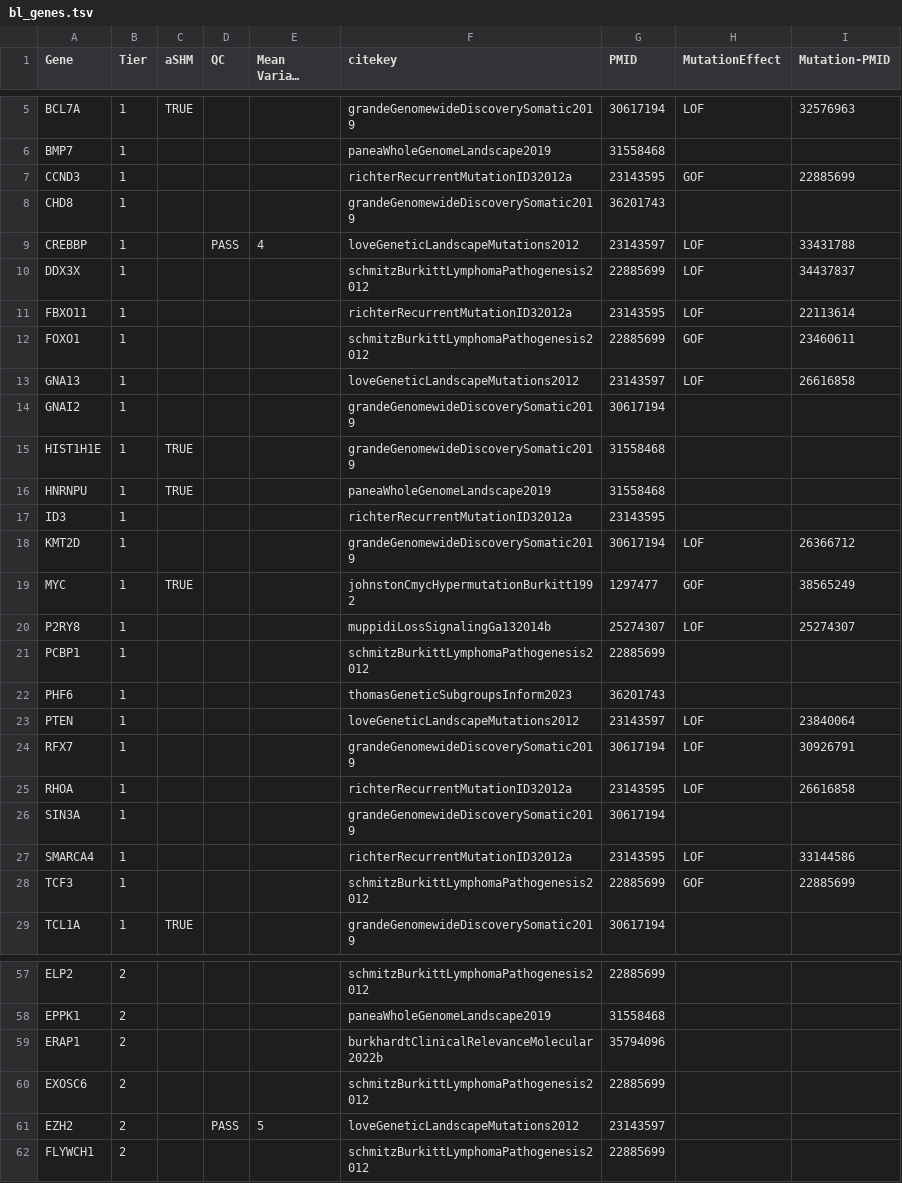
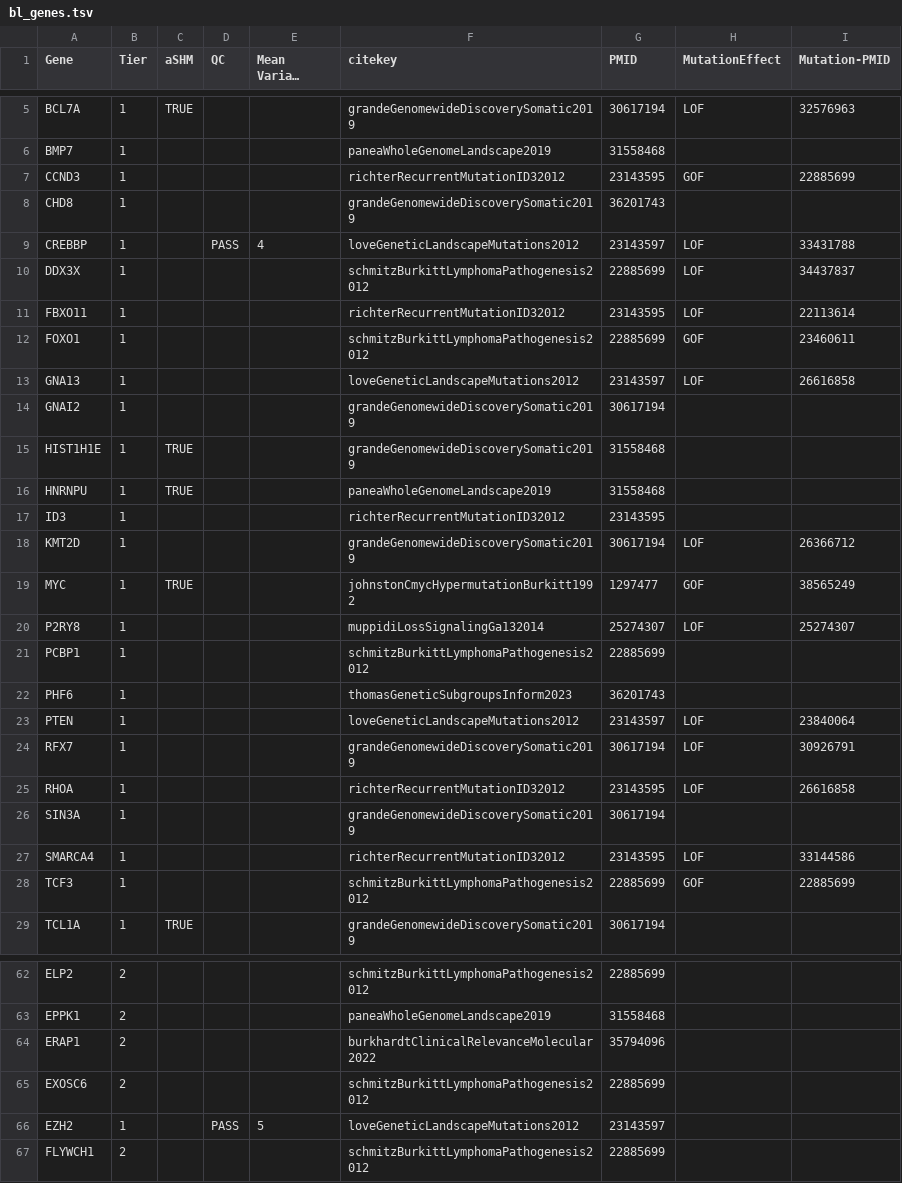
Before and after one commit to morinlab/LLMPP, a TSV file: resources/curated/bl_genes.tsv, drawn as a sheet; only a part is shown, gaps mark what is left out; long unchanged cells end in …; the diff covers the shown part only.

```diff
--- a/resources/curated/bl_genes.tsv
+++ b/resources/curated/bl_genes.tsv
@@ -6,3 +6,3 @@ BCL7A	1	TRUE			grandeGenomewideDiscoverySomatic2019	30617194	LOF	32576963
 BMP7	1				paneaWholeGenomeLandscape2019	31558468		
-CCND3	1				richterRecurrentMutationID32012a	23143595	GOF	22885699
+CCND3	1				richterRecurrentMutationID32012	23143595	GOF	22885699
 CHD8	1				grandeGenomewideDiscoverySomatic2019	36201743		
@@ -10,3 +10,3 @@ CREBBP	1		PASS	4	loveGeneticLandscapeMutations2012	23143597	LOF	33431788
 DDX3X	1				schmitzBurkittLymphomaPathogenesis2012	22885699	LOF	34437837
-FBXO11	1				richterRecurrentMutationID32012a	23143595	LOF	22113614
+FBXO11	1				richterRecurrentMutationID32012	23143595	LOF	22113614
 FOXO1	1				schmitzBurkittLymphomaPathogenesis2012	22885699	GOF	23460611
@@ -16,6 +16,6 @@ HIST1H1E	1	TRUE			grandeGenomewideDiscoverySomatic2019	31558468
 HNRNPU	1	TRUE			paneaWholeGenomeLandscape2019	31558468		
-ID3	1				richterRecurrentMutationID32012a	23143595		
+ID3	1				richterRecurrentMutationID32012	23143595		
 KMT2D	1				grandeGenomewideDiscoverySomatic2019	30617194	LOF	26366712
 MYC	1	TRUE			johnstonCmycHypermutationBurkitt1992	1297477	GOF	38565249
-P2RY8	1				muppidiLossSignalingGa132014b	25274307	LOF	25274307
+P2RY8	1				muppidiLossSignalingGa132014	25274307	LOF	25274307
 PCBP1	1				schmitzBurkittLymphomaPathogenesis2012	22885699		
@@ -24,5 +24,5 @@ PTEN	1				loveGeneticLandscapeMutations2012	23143597	LOF	23840064
 RFX7	1				grandeGenomewideDiscoverySomatic2019	30617194	LOF	30926791
-RHOA	1				richterRecurrentMutationID32012a	23143595	LOF	26616858
+RHOA	1				richterRecurrentMutationID32012	23143595	LOF	26616858
 SIN3A	1				grandeGenomewideDiscoverySomatic2019	30617194		
-SMARCA4	1				richterRecurrentMutationID32012a	23143595	LOF	33144586
+SMARCA4	1				richterRecurrentMutationID32012	23143595	LOF	33144586
 TCF3	1				schmitzBurkittLymphomaPathogenesis2012	22885699	GOF	22885699
@@ -58,5 +63,5 @@ ELP2	2				schmitzBurkittLymphomaPathogenesis2012	22885699
 EPPK1	2				paneaWholeGenomeLandscape2019	31558468		
-ERAP1	2				burkhardtClinicalRelevanceMolecular2022b	35794096		
+ERAP1	2				burkhardtClinicalRelevanceMolecular2022	35794096		
 EXOSC6	2				schmitzBurkittLymphomaPathogenesis2012	22885699		
-EZH2	2		PASS	5	loveGeneticLandscapeMutations2012	23143597		
+EZH2	1		PASS	5	loveGeneticLandscapeMutations2012	23143597		
 FLYWCH1	2				schmitzBurkittLymphomaPathogenesis2012	22885699		
```
Also changed, not shown: 7 added rows and 27 edited cells elsewhere in this file.
